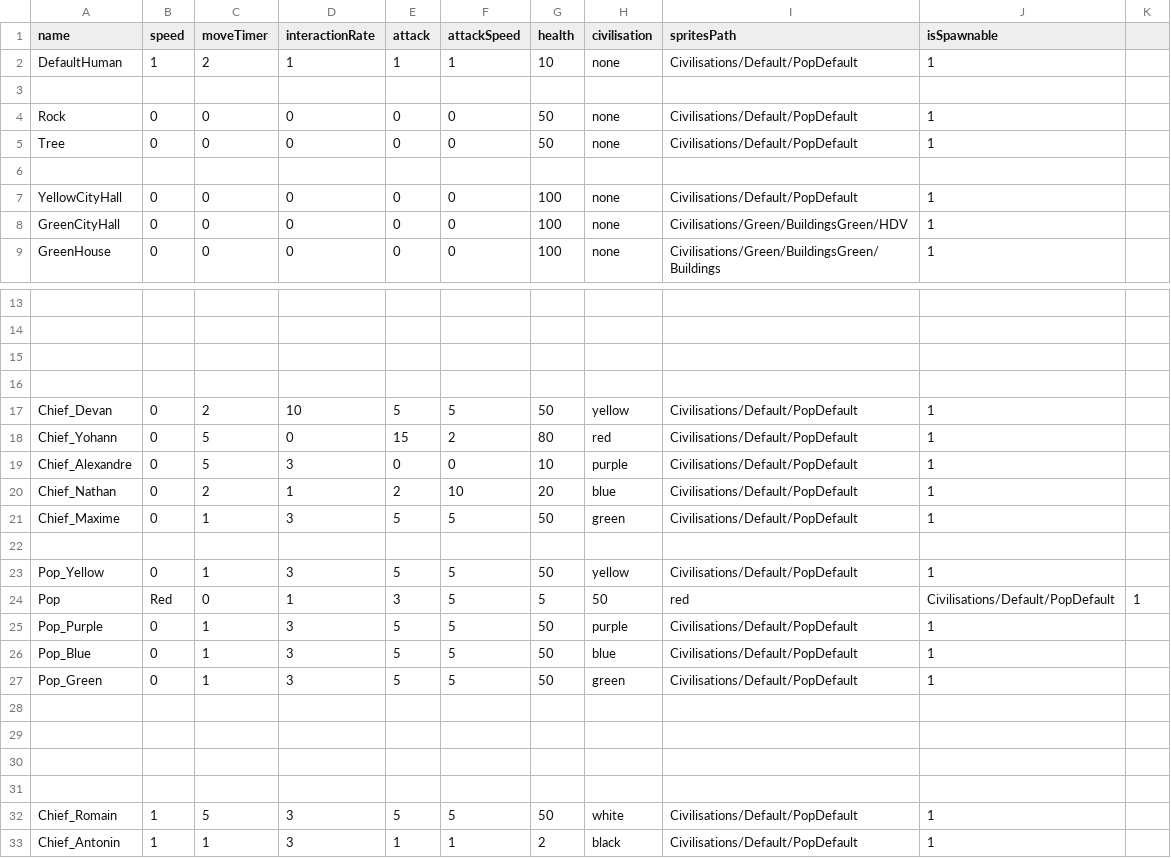
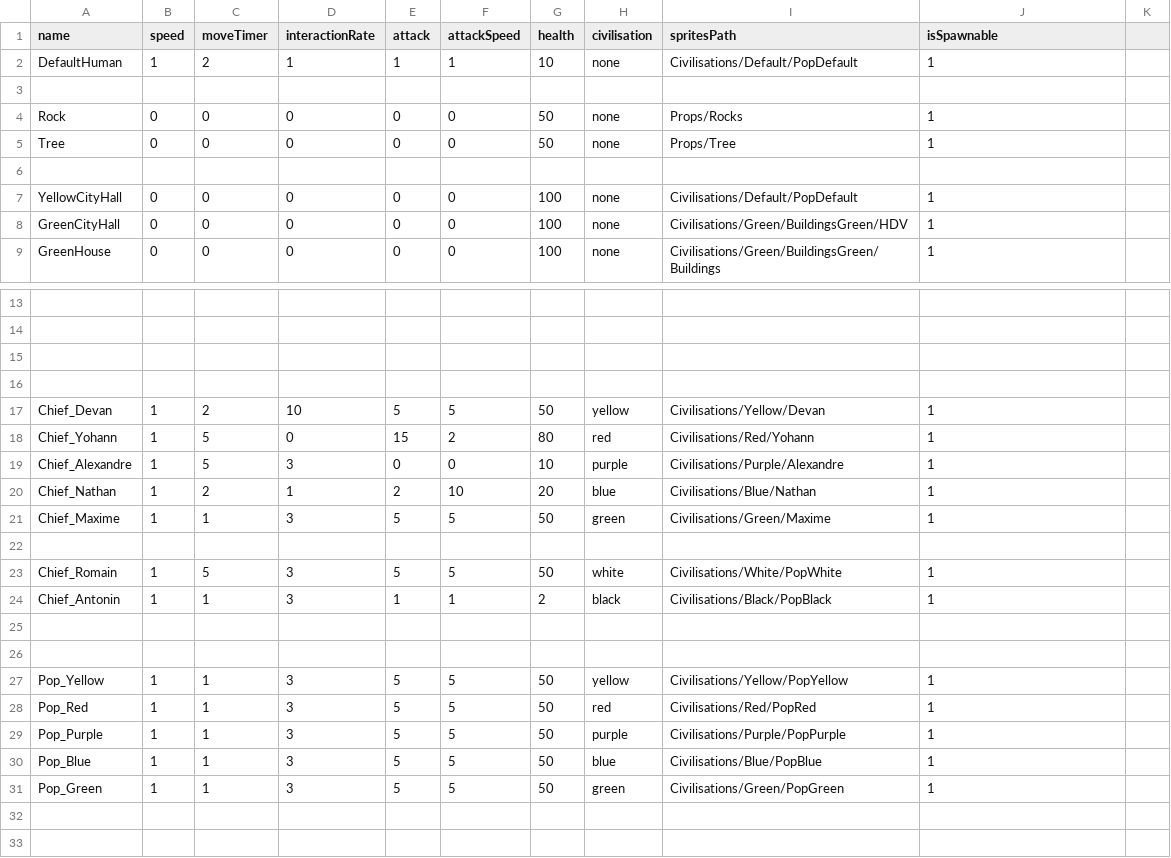
Before and after one commit to Maxime-juncker/HumanSI, a CSV file: Assets/Presets/Presets.csv, drawn as a sheet; only a part is shown, gaps mark what is left out; removed rows and columns are numbered as before the commit, all else as after; the diff names each change by its address in the sheet, - before the commit and + after, or states it on an @@ line.

Commit message:
j'ai fini les sprites

```diff
--- a/Assets/Presets/Presets.csv
+++ b/Assets/Presets/Presets.csv
-I4 (spritesPath): Civilisations/Default/PopDefault
+I4 (spritesPath): Props/Rocks
-I5 (spritesPath): Civilisations/Default/PopDefault
+I5 (spritesPath): Props/Tree
-B17:B21 (speed): 0
+B17:B21 (speed): 1
-I17 (spritesPath): Civilisations/Default/PopDefault
+I17 (spritesPath): Civilisations/Yellow/Devan
-I18 (spritesPath): Civilisations/Default/PopDefault
+I18 (spritesPath): Civilisations/Red/Yohann
-I19 (spritesPath): Civilisations/Default/PopDefault
+I19 (spritesPath): Civilisations/Purple/Alexandre
-I20 (spritesPath): Civilisations/Default/PopDefault
+I20 (spritesPath): Civilisations/Blue/Nathan
-I21 (spritesPath): Civilisations/Default/PopDefault
+I21 (spritesPath): Civilisations/Green/Maxime
-A23 (name): Pop_Yellow
+A23 (name): Chief_Romain
-B23 (speed): 0
+B23 (speed): 1
-C23 (moveTimer): 1
+C23 (moveTimer): 5
-H23 (civilisation): yellow
+H23 (civilisation): white
-I23 (spritesPath): Civilisations/Default/PopDefault
+I23 (spritesPath): Civilisations/White/PopWhite
-row 24: Pop | Red | 0 | 1 | 3 | 5 | 5 | 50 | red | Civilisations/Default/PopDefault | 1
-row 25: Pop_Purple | 0 | 1 | 3 | 5 | 5 | 50 | purple | Civilisations/Default/PopDefault | 1
-row 26: Pop_Blue | 0 | 1 | 3 | 5 | 5 | 50 | blue | Civilisations/Default/PopDefault | 1
-row 27: Pop_Green | 0 | 1 | 3 | 5 | 5 | 50 | green | Civilisations/Default/PopDefault | 1
+row 24: Chief_Antonin | 1 | 1 | 3 | 1 | 1 | 2 | black | Civilisations/Black/PopBlack | 1
-row 27: (empty)
+row 27: Pop_Yellow | 1 | 1 | 3 | 5 | 5 | 50 | yellow | Civilisations/Yellow/PopYellow | 1
-row 28: (empty)
+row 28: Pop_Red | 1 | 1 | 3 | 5 | 5 | 50 | red | Civilisations/Red/PopRed | 1
+row 29: Pop_Purple | 1 | 1 | 3 | 5 | 5 | 50 | purple | Civilisations/Purple/PopPurple | 1
-A30 (name): Chief_Romain
+A30 (name): Pop_Blue
-C30 (moveTimer): 5
+C30 (moveTimer): 1
-H30 (civilisation): white
+H30 (civilisation): blue
-I30 (spritesPath): Civilisations/Default/PopDefault
+I30 (spritesPath): Civilisations/Blue/PopBlue
-row 33: Chief_Antonin | 1 | 1 | 3 | 1 | 1 | 2 | black | Civilisations/Default/PopDefault | 1
+row 31: Pop_Green | 1 | 1 | 3 | 5 | 5 | 50 | green | Civilisations/Green/PopGreen | 1
```
Also changed, not shown: 3 other files.
